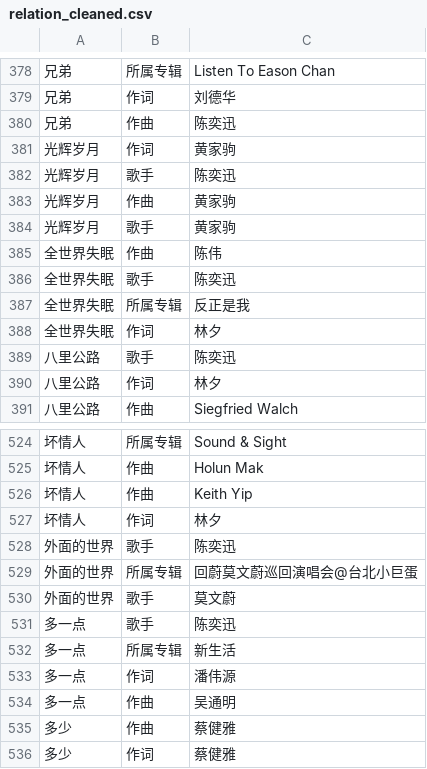
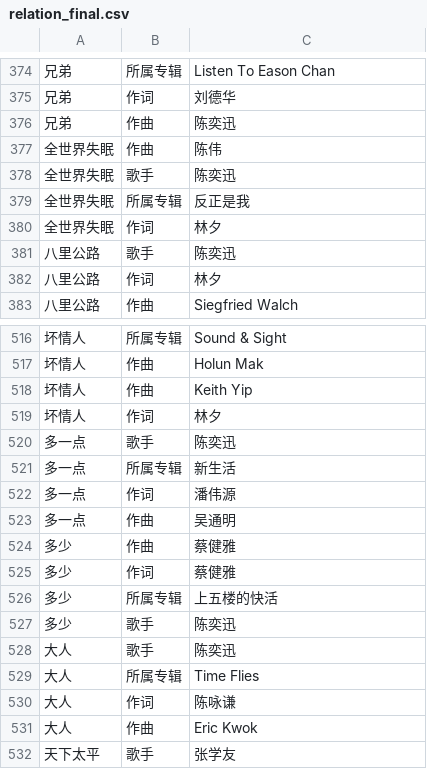
Before and after one commit to doriscullen/EasonKG, a CSV file: data_collection/data/relation_final.csv (was data_collection/data/relation_cleaned.csv), drawn as a sheet; only a part is shown, gaps mark what is left out; the shorter side is filled out with more unchanged rows; the diff covers the shown part only; the diff names each change by its address in the sheet, - before the commit and + after, or states it on an @@ line.

```diff
--- a/data_collection/data/relation_cleaned.csv
+++ b/data_collection/data/relation_final.csv
-row 381: 光辉岁月 | 作词 | 黄家驹
-row 382: 光辉岁月 | 歌手 | 陈奕迅
-row 383: 光辉岁月 | 作曲 | 黄家驹
-row 384: 光辉岁月 | 歌手 | 黄家驹
-row 528: 外面的世界 | 歌手 | 陈奕迅
-row 529: 外面的世界 | 所属专辑 | 回蔚莫文蔚巡回演唱会@台北小巨蛋
-row 530: 外面的世界 | 歌手 | 莫文蔚
```
Also changed, not shown: 19 removed rows elsewhere in this file, data_collection/data/date_final.csv, 4 other files.
